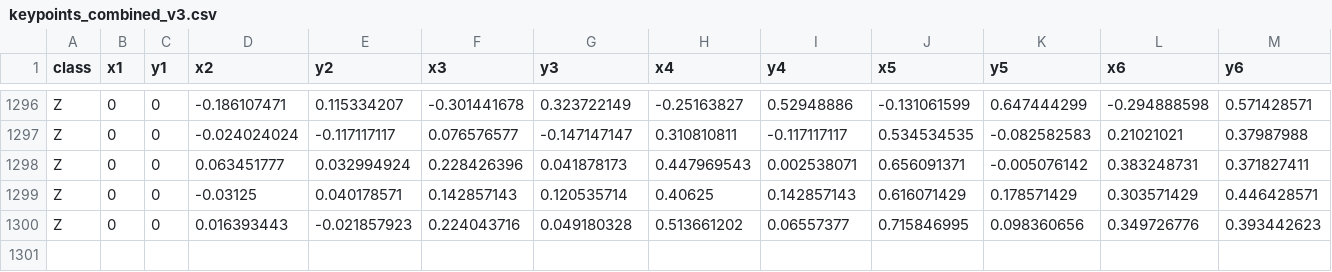
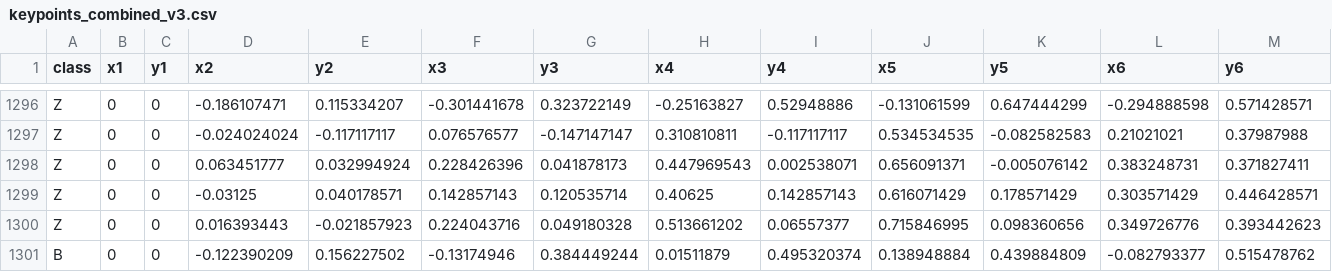
Before and after one commit to achmadmahathirps/SIBIHand, a CSV file: dataset/keypoints_combined_v3.csv, drawn as a sheet; only a part is shown, gaps mark what is left out; rows hold the shown columns only; the diff names each change by its address in the sheet, - before the commit and + after, or states it on an @@ line.

Commit message:
Add lost data

```diff
--- a/dataset/keypoints_combined_v3.csv
+++ b/dataset/keypoints_combined_v3.csv
+row 1301: B | 0 | 0 | -0.122390209 | 0.156227502 | -0.13174946 | 0.384449244 | 0.01511879 | 0.495320374 | 0.138948884 | 0.439884809 | -0.082793377 | 0.515478762
```
